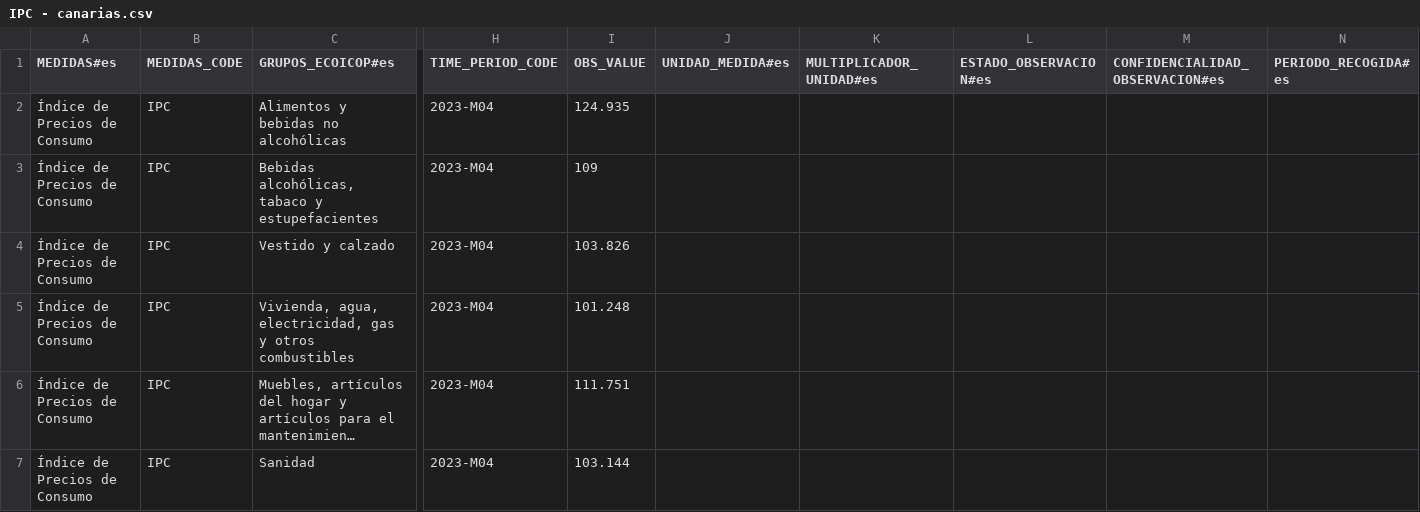
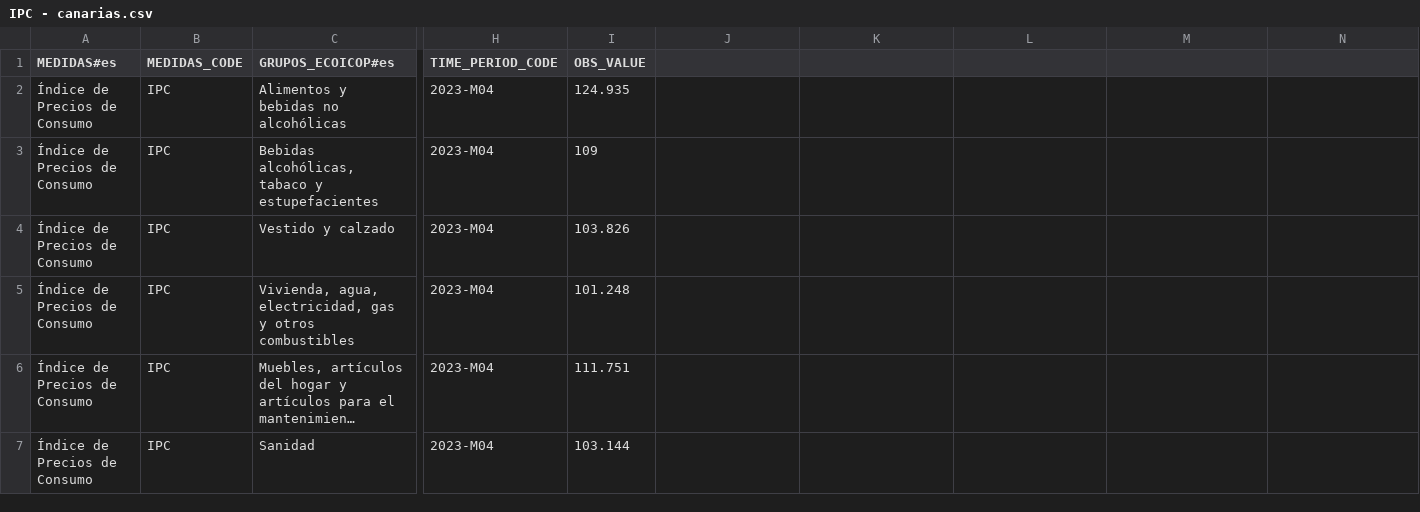
Before and after one commit to eDatos/egraficos, a CSV file: public/sample-datasets/IPC - canarias.csv, drawn as a sheet; only a part is shown, gaps mark what is left out; long unchanged cells end in …; the diff names each change by its address in the sheet, - before the commit and + after, or states it on an @@ line.

```diff
--- a/public/sample-datasets/IPC - canarias.csv
+++ b/public/sample-datasets/IPC - canarias.csv
-J1: UNIDAD_MEDIDA#es
+J1: (empty)
-K1: MULTIPLICADOR_UNIDAD#es
+K1: (empty)
-L1: ESTADO_OBSERVACION#es
+L1: (empty)
-M1: CONFIDENCIALIDAD_OBSERVACION#es
+M1: (empty)
-N1: PERIODO_RECOGIDA#es
+N1: (empty)
```
Also changed, not shown: public/sample-datasets/Consumo energetico por sectores - canarias.csv, public/sample-datasets/Egresos por ramas - canarias.csv, 4 other files.
